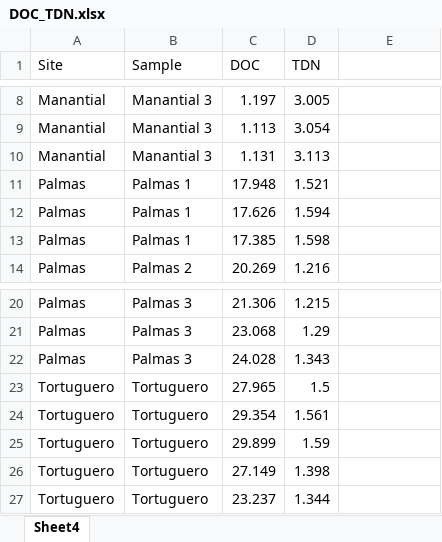
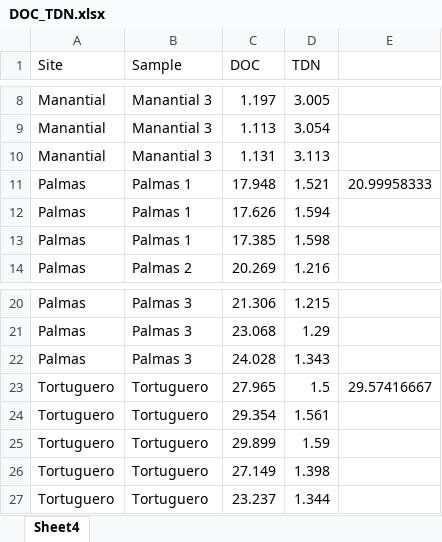
Before and after one commit to carlalopezll/PR-wetlands, an Excel workbook: synoptic/data/DOC_TDN.xlsx, sheet Sheet4, drawn as a sheet; only a part is shown, gaps mark what is left out; values as stored, in another font and other column widths than the file's, no borders; the diff names each change by its address in the sheet, - before the commit and + after, or states it on an @@ line.

```diff
--- a/synoptic/data/DOC_TDN.xlsx (sheet Sheet4)
+++ b/synoptic/data/DOC_TDN.xlsx (sheet Sheet4)
-E11: (empty)
+E11: 20.99958333
-E23: (empty)
+E23: 29.57416667
```
Also changed, not shown: Incubations/Data/Conductivities.xlsx, Incubations/Data/Incubations.xlsx, 31 other files.
